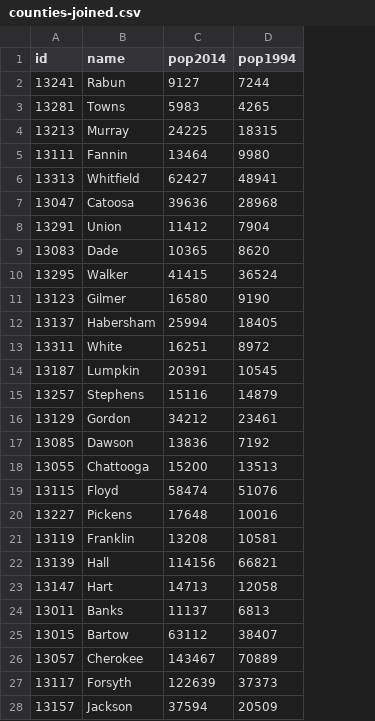
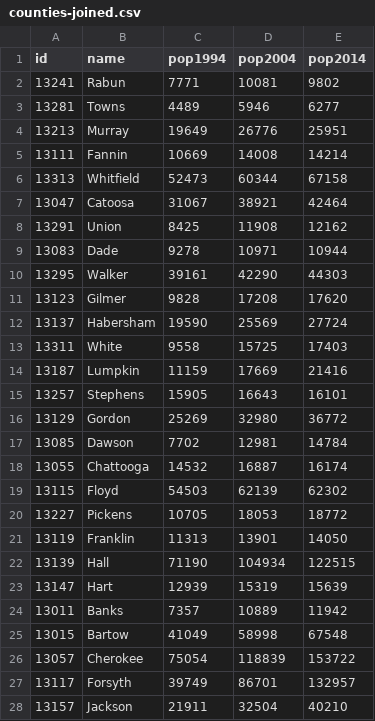
Before and after one commit to bayeshack2016/thealchemists, a CSV file: data/counties-joined.csv, drawn as a sheet; only a part is shown; removed rows and columns are numbered as before the commit, all else as after; the diff covers the shown part only; the diff names each change by its address in the sheet, - before the commit and + after, or states it on an @@ line.

```diff
--- a/data/counties-joined.csv
+++ b/data/counties-joined.csv
-column C (pop2014), rows 2-28: 9127 | 5983 | 24225 | 13464 | 62427 | 39636 | 11412 | 10365 | 41415 | 16580 | 25994 | 16251 | 20391 | 15116 | 34212 | 13836 | 15200 | 58474 | 17648 | 13208 | 114156 | 14713 | 11137 | 63112 | 143467 | 122639 | 37594
+column D (pop2004), rows 2-28: 10081 | 5946 | 26776 | 14008 | 60344 | 38921 | 11908 | 10971 | 42290 | 17208 | 25569 | 15725 | 17669 | 16643 | 32980 | 12981 | 16887 | 62139 | 18053 | 13901 | 104934 | 15319 | 10889 | 58998 | 118839 | 86701 | 32504
+column E (pop2014), rows 2-28: 9802 | 6277 | 25951 | 14214 | 67158 | 42464 | 12162 | 10944 | 44303 | 17620 | 27724 | 17403 | 21416 | 16101 | 36772 | 14784 | 16174 | 62302 | 18772 | 14050 | 122515 | 15639 | 11942 | 67548 | 153722 | 132957 | 40210
-C2 (pop1994): 7244
+C2 (pop1994): 7771
-C3 (pop1994): 4265
+C3 (pop1994): 4489
-C4 (pop1994): 18315
+C4 (pop1994): 19649
-C5 (pop1994): 9980
+C5 (pop1994): 10669
-C6 (pop1994): 48941
+C6 (pop1994): 52473
-C7 (pop1994): 28968
+C7 (pop1994): 31067
-C8 (pop1994): 7904
+C8 (pop1994): 8425
-C9 (pop1994): 8620
+C9 (pop1994): 9278
-C10 (pop1994): 36524
+C10 (pop1994): 39161
-C11 (pop1994): 9190
+C11 (pop1994): 9828
-C12 (pop1994): 18405
+C12 (pop1994): 19590
-C13 (pop1994): 8972
+C13 (pop1994): 9558
-C14 (pop1994): 10545
+C14 (pop1994): 11159
-C15 (pop1994): 14879
+C15 (pop1994): 15905
-C16 (pop1994): 23461
+C16 (pop1994): 25269
-C17 (pop1994): 7192
+C17 (pop1994): 7702
-C18 (pop1994): 13513
+C18 (pop1994): 14532
-C19 (pop1994): 51076
+C19 (pop1994): 54503
-C20 (pop1994): 10016
+C20 (pop1994): 10705
-C21 (pop1994): 10581
+C21 (pop1994): 11313
-C22 (pop1994): 66821
+C22 (pop1994): 71190
-C23 (pop1994): 12058
+C23 (pop1994): 12939
-C24 (pop1994): 6813
+C24 (pop1994): 7357
-C25 (pop1994): 38407
+C25 (pop1994): 41049
-C26 (pop1994): 70889
+C26 (pop1994): 75054
-C27 (pop1994): 37373
+C27 (pop1994): 39749
-C28 (pop1994): 20509
+C28 (pop1994): 21911
```
Also changed, not shown: 132 edited cells elsewhere in this file, 2 other files.
